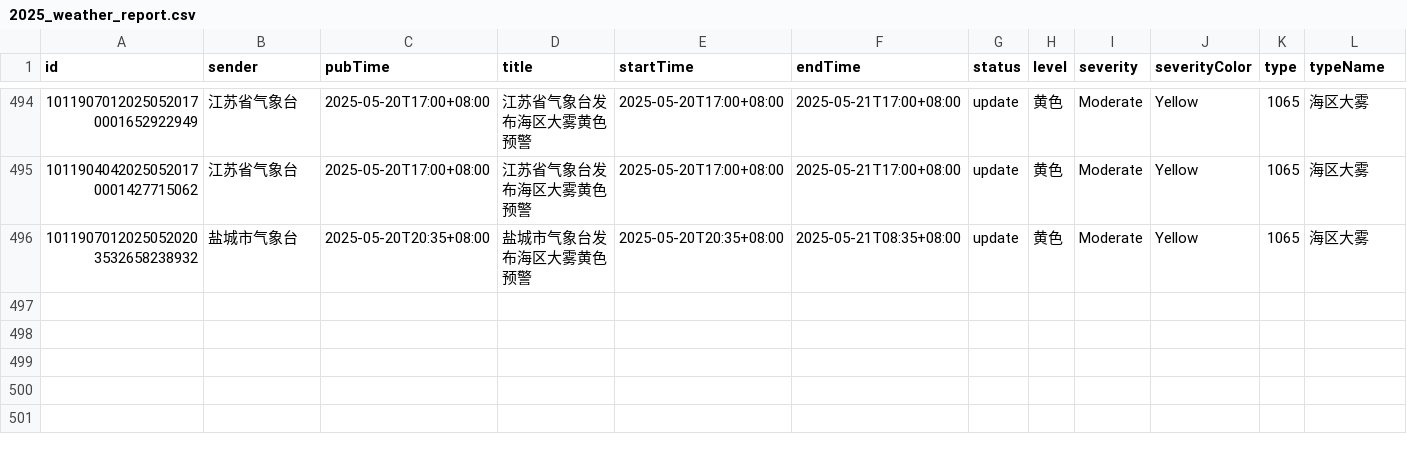
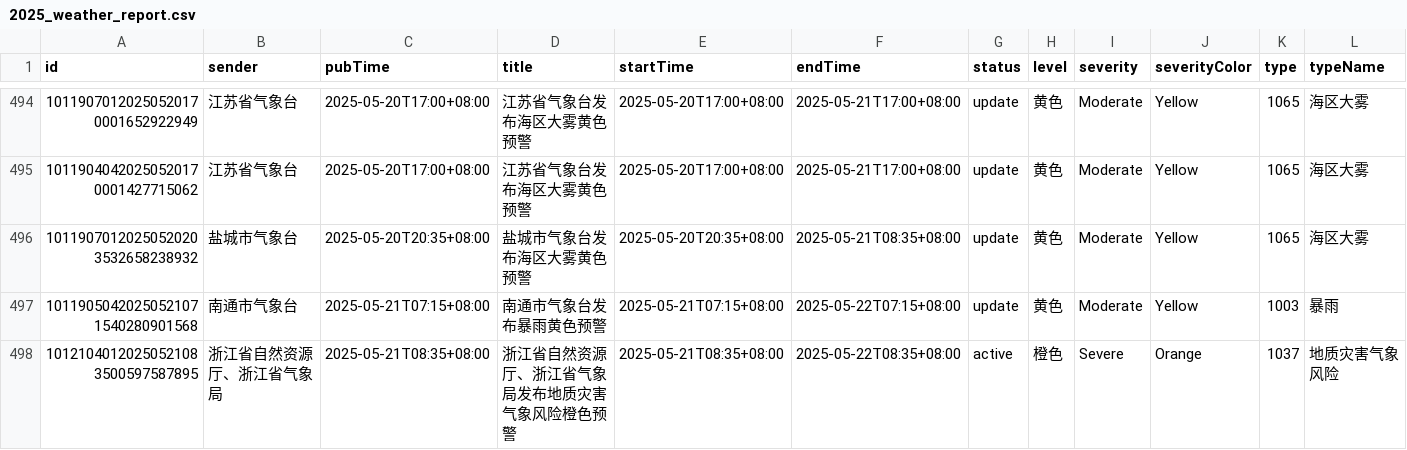
Before and after one commit to jinde98/weatherwarn, a CSV file: 2025_weather_report.csv, drawn as a sheet; only a part is shown, gaps mark what is left out; rows hold the shown columns only; the diff names each change by its address in the sheet, - before the commit and + after, or states it on an @@ line.

Commit message:
Update data

```diff
--- a/2025_weather_report.csv
+++ b/2025_weather_report.csv
+row 497: 10119050420250521071540280901568 | 南通市气象台 | 2025-05-21T07:15+08:00 | 南通市气象台发布暴雨黄色预警 | 2025-05-21T07:15+08:00 | 2025-05-22T07:15+08:00 | update | 黄色 | Moderate | Yellow | 1003 | 暴雨
+row 498: 10121040120250521083500597587895 | 浙江省自然资源厅、浙江省气象局 | 2025-05-21T08:35+08:00 | 浙江省自然资源厅、浙江省气象局发布地质灾害气象风险橙色预警 | 2025-05-21T08:35+08:00 | 2025-05-22T08:35+08:00 | active | 橙色 | Severe | Orange | 1037 | 地质灾害气象风险
```
